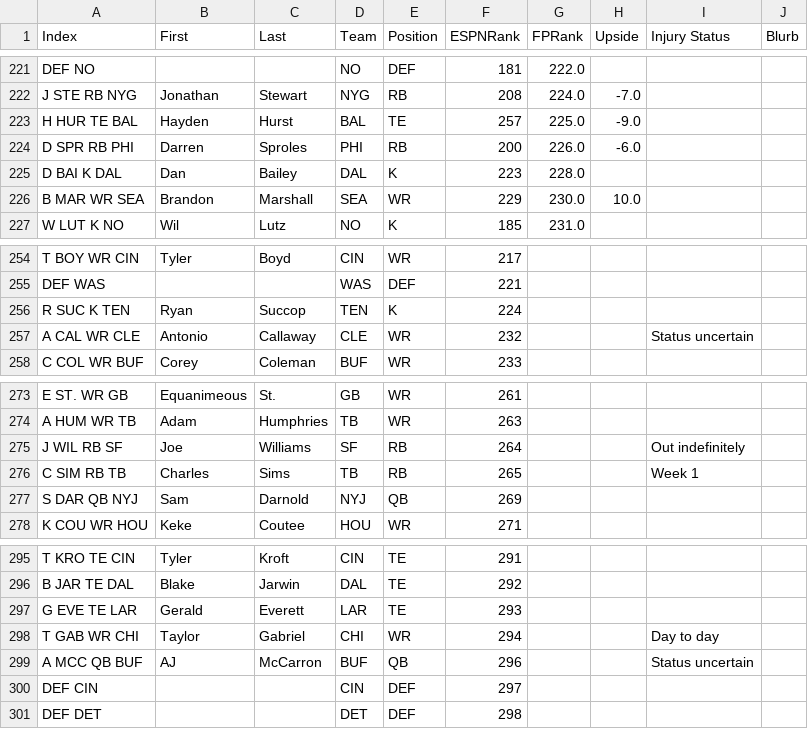
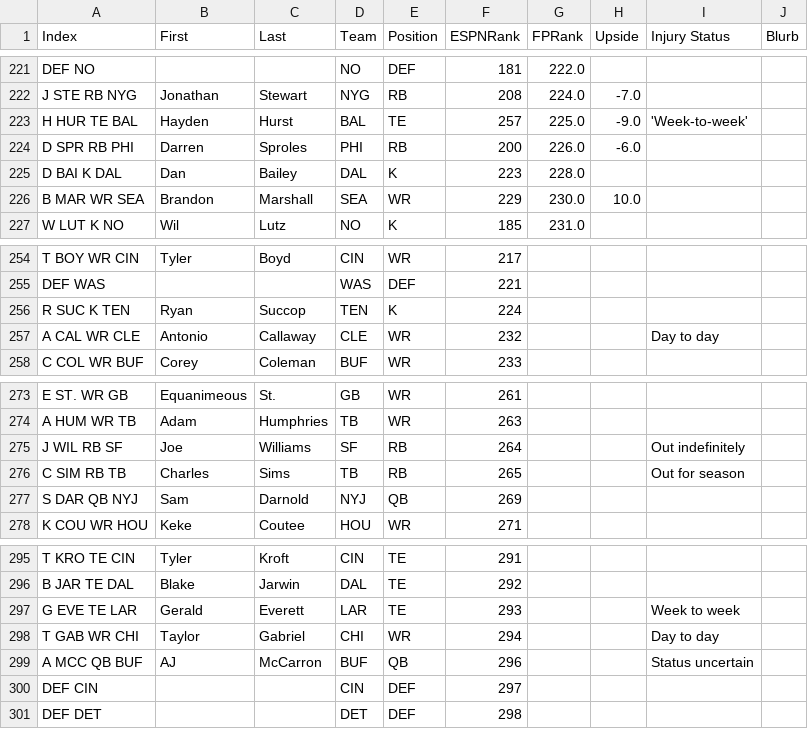
Before and after one commit to shapirok/ffdraft, a CSV file: ffdraft/Data/ffCheatSheet.csv, drawn as a sheet; only a part is shown, gaps mark what is left out; the diff covers the shown part only.

```diff
--- a/ffdraft/Data/ffCheatSheet.csv
+++ b/ffdraft/Data/ffCheatSheet.csv
@@ -222,3 +222,3 @@ DEF NO			NO	DEF	181	222.0
 J STE RB NYG	Jonathan	Stewart	NYG	RB	208	224.0	-7.0		
-H HUR TE BAL	Hayden	Hurst	BAL	TE	257	225.0	-9.0		
+H HUR TE BAL	Hayden	Hurst	BAL	TE	257	225.0	-9.0	'Week-to-week'	
 D SPR RB PHI	Darren	Sproles	PHI	RB	200	226.0	-6.0		
@@ -256,3 +256,3 @@ DEF WAS			WAS	DEF	221
 R SUC K TEN	Ryan	Succop	TEN	K	224				
-A CAL WR CLE	Antonio	Callaway	CLE	WR	232			Status uncertain	
+A CAL WR CLE	Antonio	Callaway	CLE	WR	232			Day to day	
 C COL WR BUF	Corey	Coleman	BUF	WR	233				
@@ -275,3 +275,3 @@ A HUM WR TB	Adam	Humphries	TB	WR	263
 J WIL RB SF	Joe	Williams	SF	RB	264			Out indefinitely	
-C SIM RB TB	Charles	Sims	TB	RB	265			Week 1	
+C SIM RB TB	Charles	Sims	TB	RB	265			Out for season	
 S DAR QB NYJ	Sam	Darnold	NYJ	QB	269				
@@ -296,3 +296,3 @@ T KRO TE CIN	Tyler	Kroft	CIN	TE	291
 B JAR TE DAL	Blake	Jarwin	DAL	TE	292				
-G EVE TE LAR	Gerald	Everett	LAR	TE	293				
+G EVE TE LAR	Gerald	Everett	LAR	TE	293			Week to week	
 T GAB WR CHI	Taylor	Gabriel	CHI	WR	294			Day to day	
```
Also changed, not shown: 5 edited cells elsewhere in this file, ffdraft/Data/Teams.csv, ffdraft/Data/injuryreport.csv, 7 other files.
